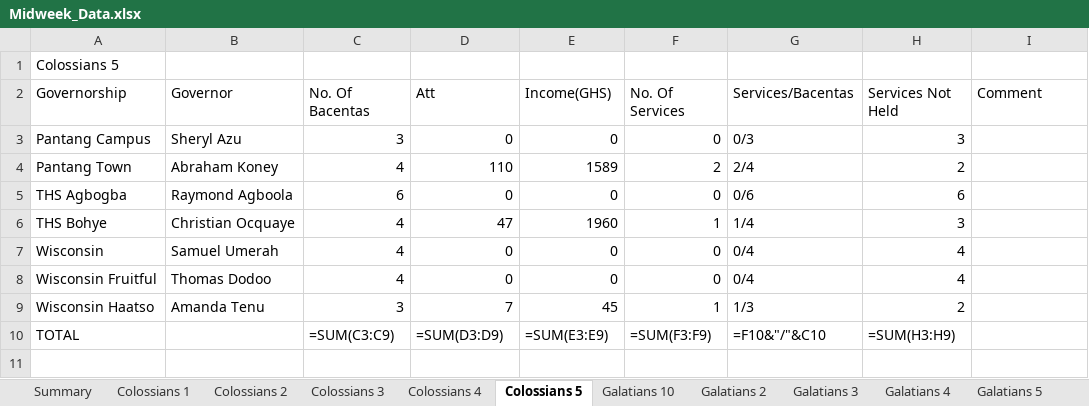
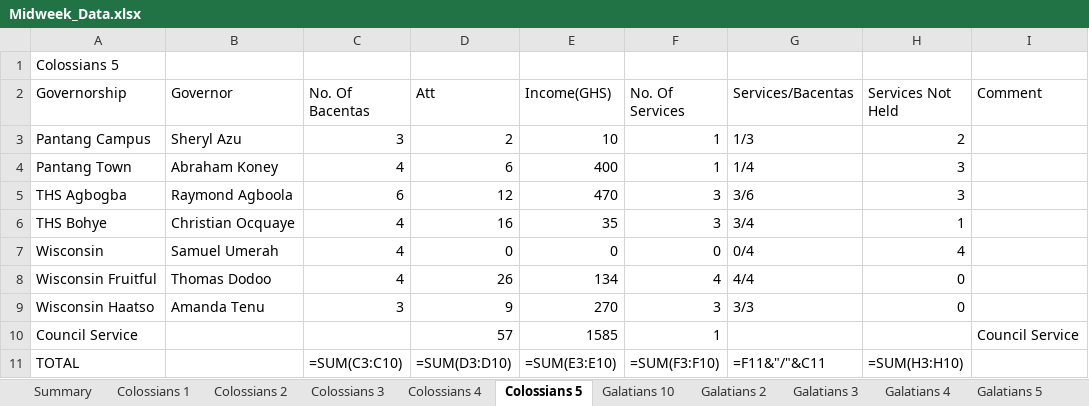
Before and after one commit to dabick14/midweekdata, an Excel workbook: Midweek_Data.xlsx, sheet Colossians 5, drawn as a sheet; values as stored, in another font and other column widths than the file's, no borders; formulas without a stored value are shown as written; addresses are those after the commit; the diff names each change by its address in the sheet, - before the commit and + after, or states it on an @@ line.

```diff
--- a/Midweek_Data.xlsx (sheet Colossians 5)
+++ b/Midweek_Data.xlsx (sheet Colossians 5)
-D3 (Att): 0
+D3 (Att): 2
-E3 (Income(GHS)): 0
+E3 (Income(GHS)): 10
-F3 (No. Of Services): 0
+F3 (No. Of Services): 1
-G3 (Services/Bacentas): 0/3
+G3 (Services/Bacentas): 1/3
-H3 (Services Not Held): 3
+H3 (Services Not Held): 2
-D4 (Att): 110
+D4 (Att): 6
-E4 (Income(GHS)): 1589
+E4 (Income(GHS)): 400
-F4 (No. Of Services): 2
+F4 (No. Of Services): 1
-G4 (Services/Bacentas): 2/4
+G4 (Services/Bacentas): 1/4
-H4 (Services Not Held): 2
+H4 (Services Not Held): 3
-D5 (Att): 0
+D5 (Att): 12
-E5 (Income(GHS)): 0
+E5 (Income(GHS)): 470
-F5 (No. Of Services): 0
+F5 (No. Of Services): 3
-G5 (Services/Bacentas): 0/6
+G5 (Services/Bacentas): 3/6
-H5 (Services Not Held): 6
+H5 (Services Not Held): 3
-D6 (Att): 47
+D6 (Att): 16
-E6 (Income(GHS)): 1960
+E6 (Income(GHS)): 35
-F6 (No. Of Services): 1
+F6 (No. Of Services): 3
-G6 (Services/Bacentas): 1/4
+G6 (Services/Bacentas): 3/4
-H6 (Services Not Held): 3
+H6 (Services Not Held): 1
-D8 (Att): 0
+D8 (Att): 26
-E8 (Income(GHS)): 0
+E8 (Income(GHS)): 134
-F8 (No. Of Services): 0
+F8 (No. Of Services): 4
-G8 (Services/Bacentas): 0/4
+G8 (Services/Bacentas): 4/4
-H8 (Services Not Held): 4
+H8 (Services Not Held): 0
-D9 (Att): 7
+D9 (Att): 9
-E9 (Income(GHS)): 45
+E9 (Income(GHS)): 270
-F9 (No. Of Services): 1
+F9 (No. Of Services): 3
-G9 (Services/Bacentas): 1/3
+G9 (Services/Bacentas): 3/3
-H9 (Services Not Held): 2
+H9 (Services Not Held): 0
+row 10: Council Service |  |  | 57 | 1585 | 1 |  |  | Council Service
-C11 (No. Of Bacentas): =SUM(C3:C9)
+C11 (No. Of Bacentas): =SUM(C3:C10)
-D11 (Att): =SUM(D3:D9)
+D11 (Att): =SUM(D3:D10)
-E11 (Income(GHS)): =SUM(E3:E9)
+E11 (Income(GHS)): =SUM(E3:E10)
-F11 (No. Of Services): =SUM(F3:F9)
+F11 (No. Of Services): =SUM(F3:F10)
-G11 (Services/Bacentas): =F10&"/"&C10
+G11 (Services/Bacentas): =F11&"/"&C11
-H11 (Services Not Held): =SUM(H3:H9)
+H11 (Services Not Held): =SUM(H3:H10)
```
Also changed, not shown: sheet Galatians 8, sheet Galatians 6 A, sheet Galatians 5, sheet Summary, sheet Galatians 9, sheet Galatians 7, 7 more sheets.
